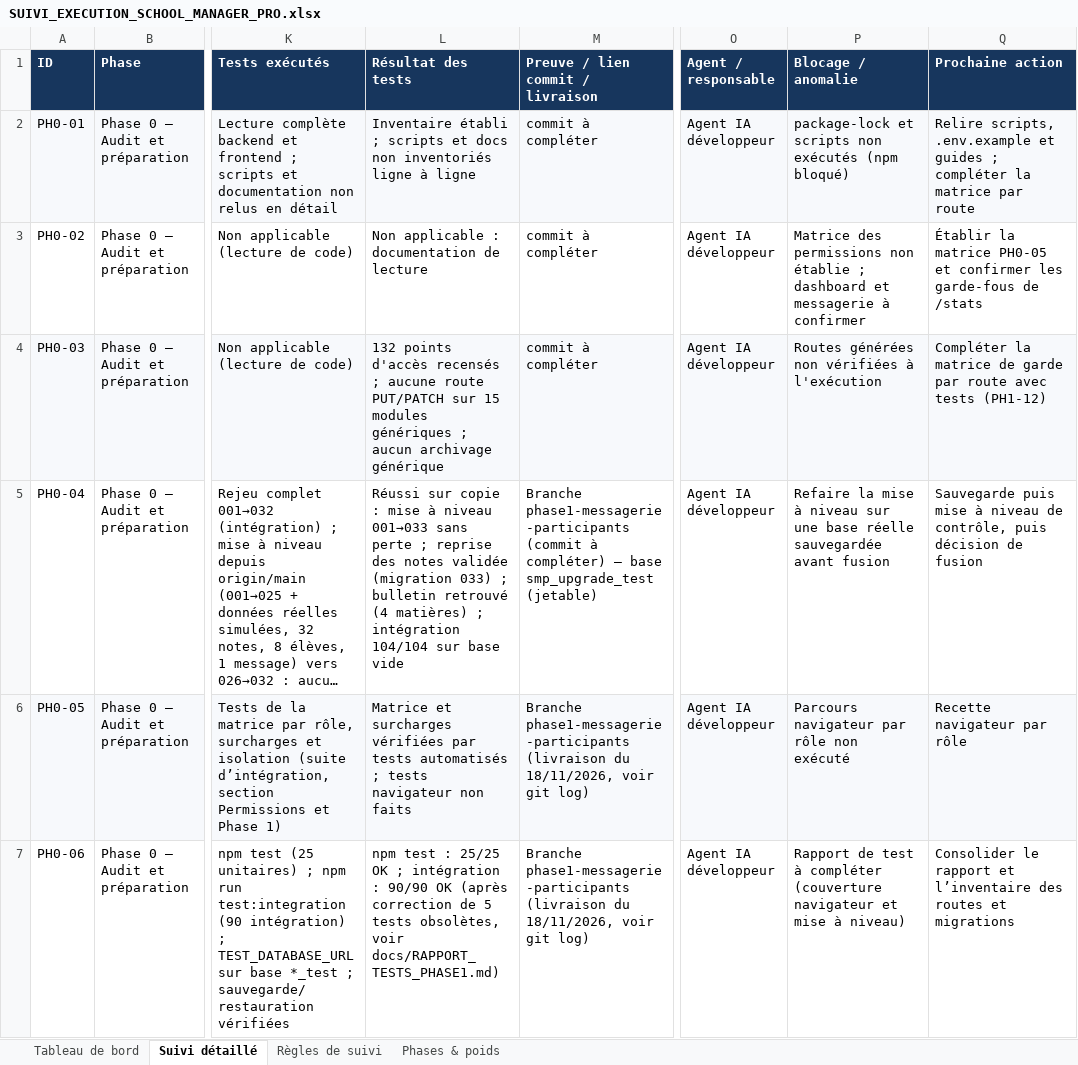
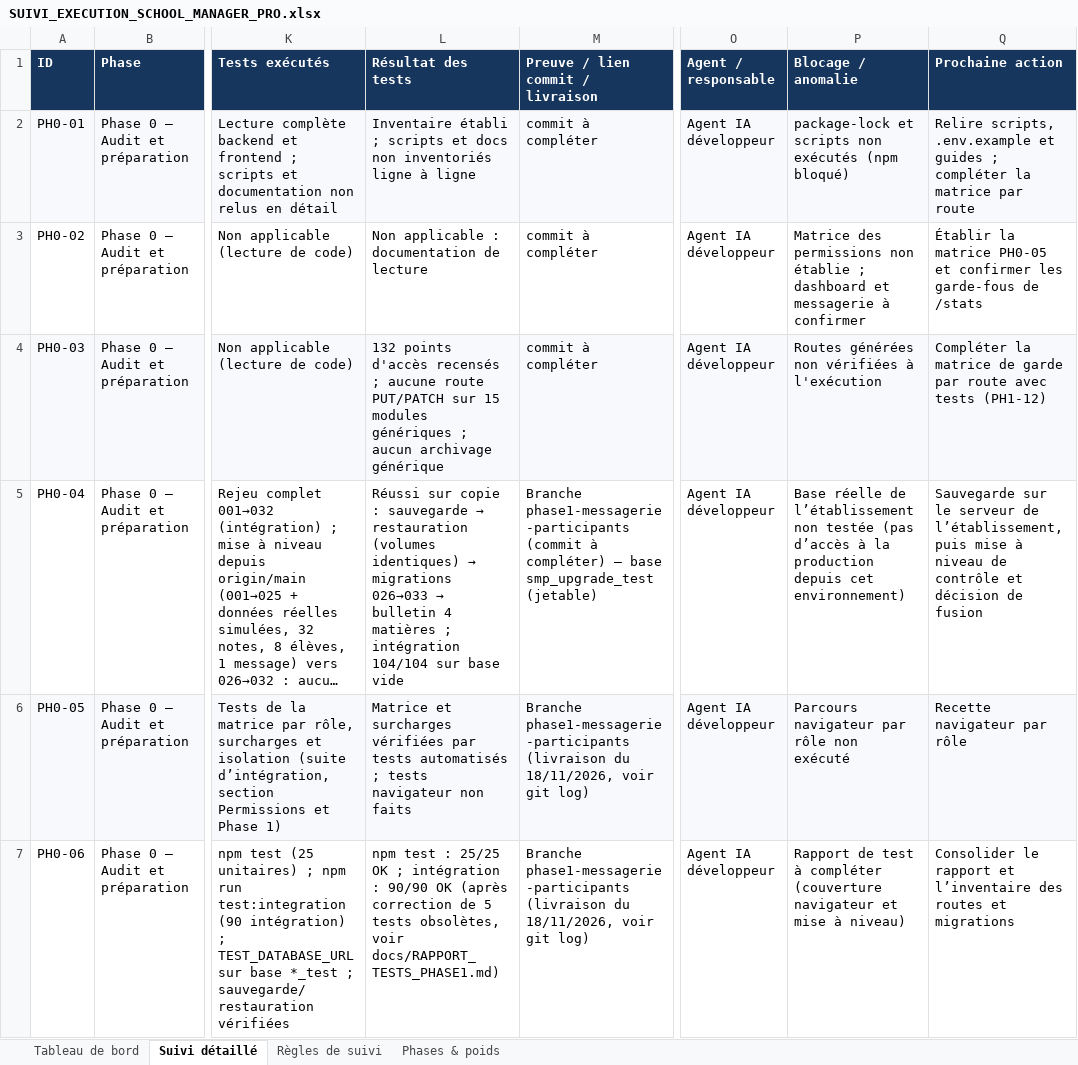
Before and after one commit to bkontao-crypto/School_Manager_Pro, an Excel workbook: docs/SUIVI_EXECUTION_SCHOOL_MANAGER_PRO.xlsx, sheet Suivi détaillé, drawn as a sheet; only a part is shown, gaps mark what is left out; long unchanged cells end in …; values as stored, in another font and other column widths than the file's, no borders; conditional formats not drawn; the diff names each change by its address in the sheet, - before the commit and + after, or states it on an @@ line.

```diff
--- a/docs/SUIVI_EXECUTION_SCHOOL_MANAGER_PRO.xlsx (sheet Suivi détaillé)
+++ b/docs/SUIVI_EXECUTION_SCHOOL_MANAGER_PRO.xlsx (sheet Suivi détaillé)
@@ L5 (Résultat des tests): …copie : mise à niveau 001→033 sans perte ; reprise des notes validée (migration 033) ; bulletin retrouvé (4 matières) ; intégration… → …copie : sauvegarde → restauration (volumes identiques) → migrations 026→033 → bulletin 4 matières ; intégration… @@
-P5 (Blocage / anomalie): Refaire la mise à niveau sur une base réelle sauvegardée avant fusion
+P5 (Blocage / anomalie): Base réelle de l’établissement non testée (pas d’accès à la production depuis cet environnement)
-Q5 (Prochaine action): Sauvegarde puis mise à niveau de contrôle, puis décision de…
+Q5 (Prochaine action): Sauvegarde sur le serveur de l’établissement, puis mise à niveau de contrôle et décision de…
```
Also changed, not shown: 1 other file.
